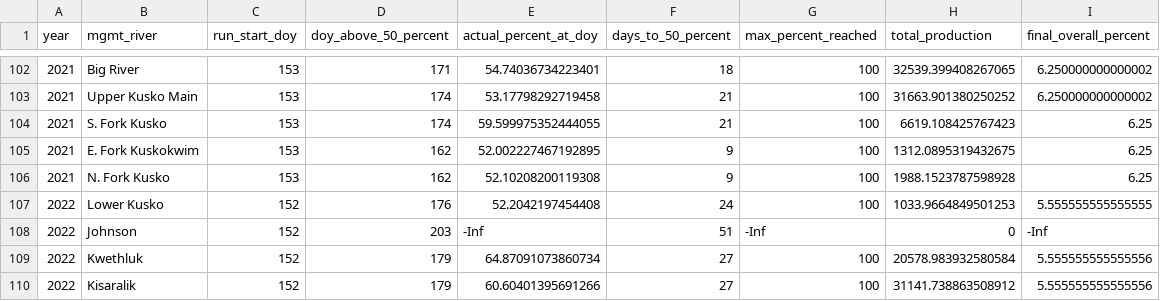
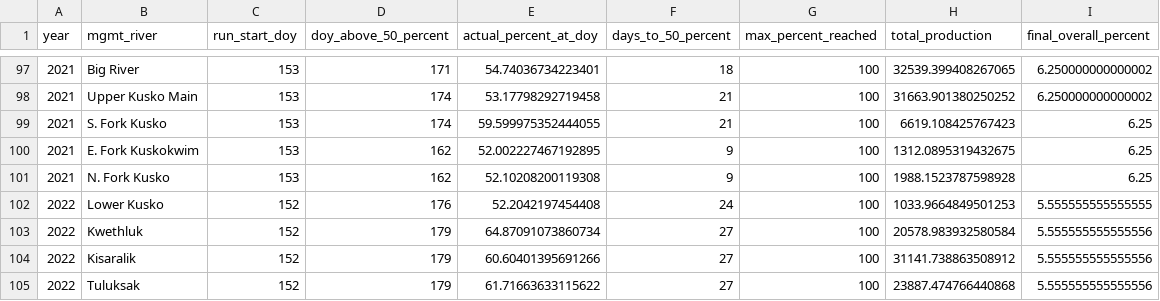
Before and after one commit to B-makhlouf/AYK_RunTiming, a CSV file: Analysis_Results/Cumulative_Distribution/CSV/run_duration_metrics_Kusko_3day_intervals.csv, drawn as a sheet; only a part is shown, gaps mark what is left out; the shorter side is filled out with more unchanged rows; the diff covers the shown part only; the diff names each change by its address in the sheet, - before the commit and + after, or states it on an @@ line.

```diff
--- a/Analysis_Results/Cumulative_Distribution/CSV/run_duration_metrics_Kusko_3day_intervals.csv
+++ b/Analysis_Results/Cumulative_Distribution/CSV/run_duration_metrics_Kusko_3day_intervals.csv
-row 108: 2022 | Johnson | 152 | 203 | -Inf | 51 | -Inf | 0 | -Inf
```
Also changed, not shown: 5 removed rows elsewhere in this file, Analysis_Results/Closure_Protection/closure_protection_06-01_to_06-11.csv, Analysis_Results/Cumulative_Distribution/CSV/cumulative_distribution_data_Kusko_3day_intervals.csv, 46 other files.
